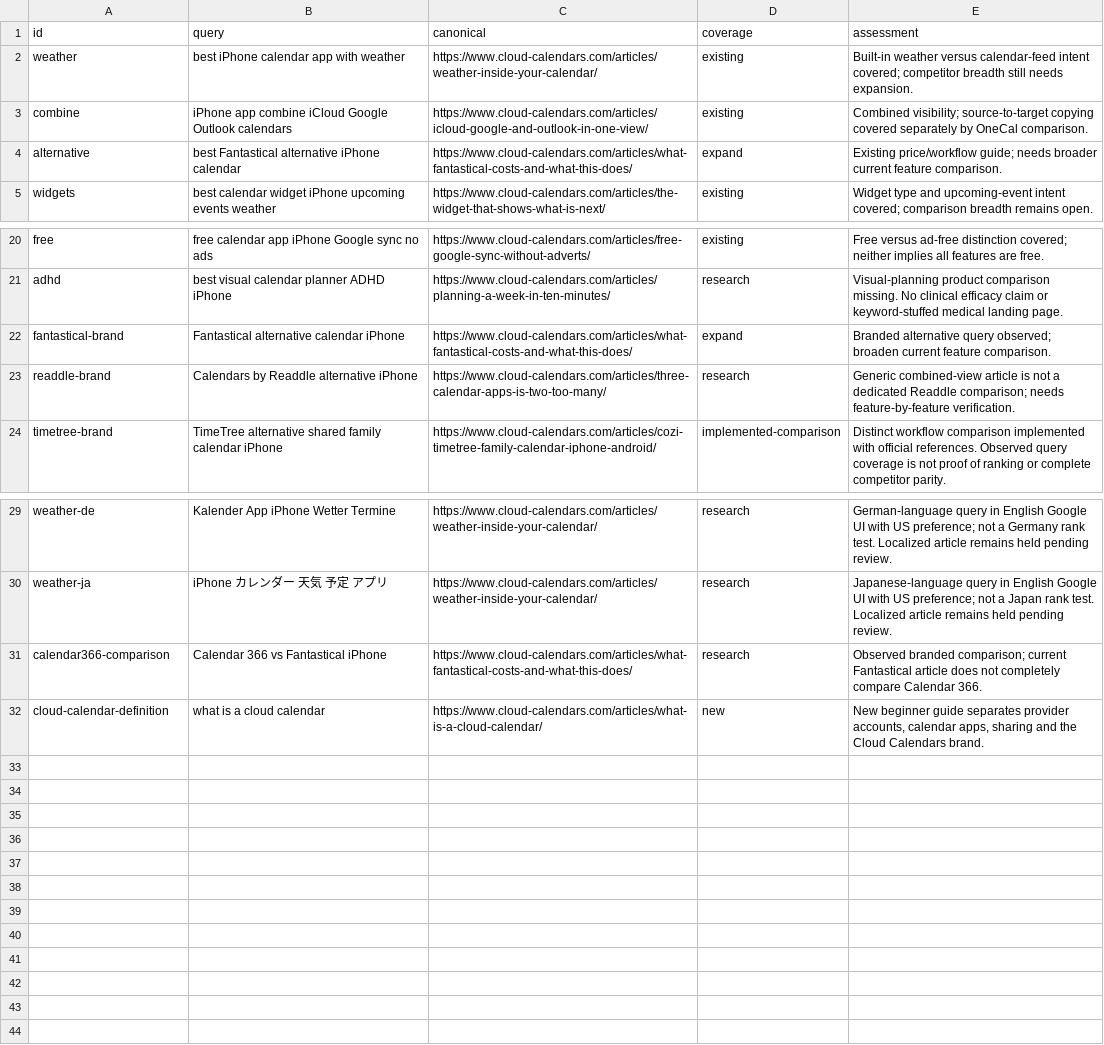
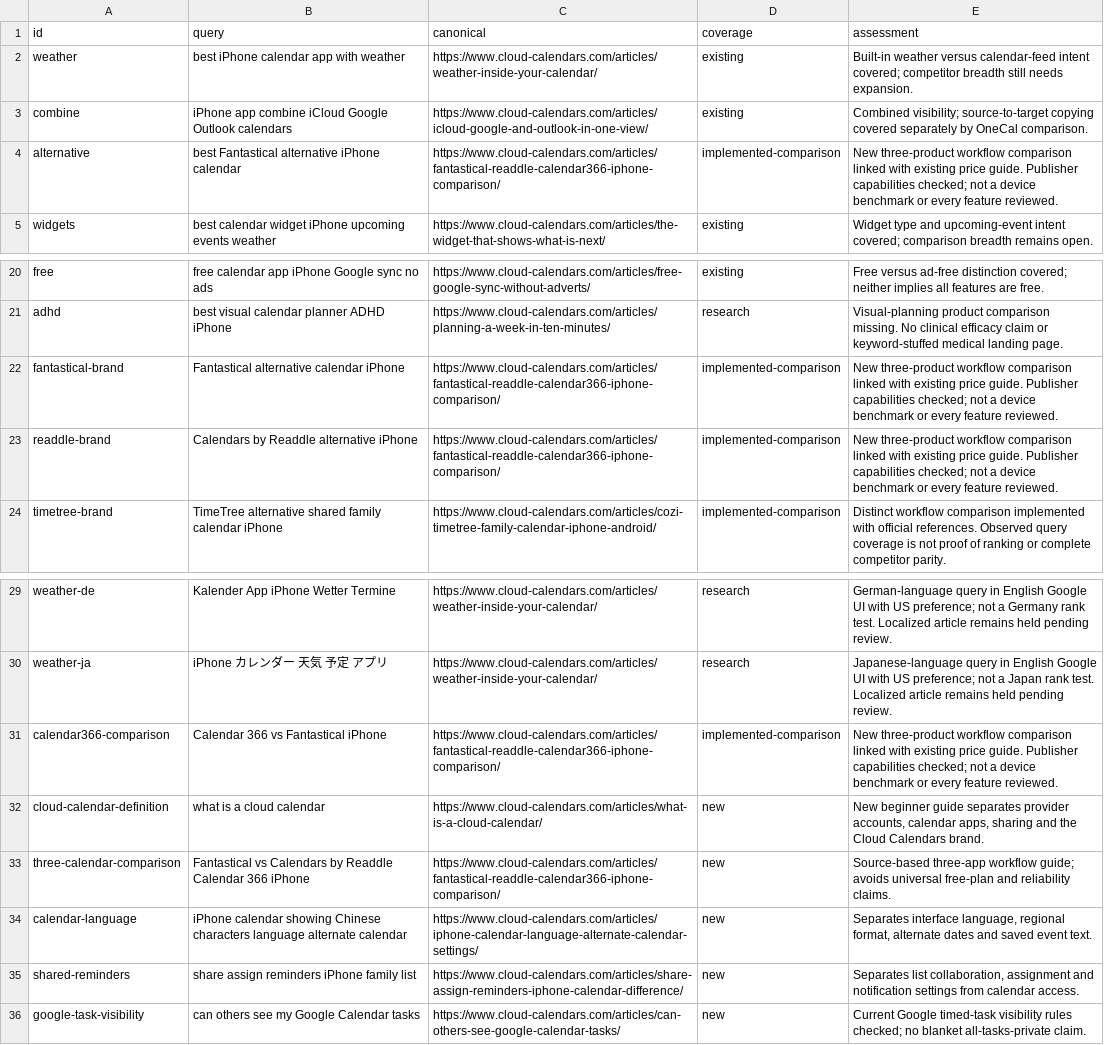
Before and after one commit to mincho-artesoft/hrapp, a CSV file: research/competitor-map-20261022/coverage-matrix.csv, drawn as a sheet; only a part is shown, gaps mark what is left out.

Commit message:
Compare calendar alternatives and cover language and task sharing intents

```diff
--- a/research/competitor-map-20261022/coverage-matrix.csv
+++ b/research/competitor-map-20261022/coverage-matrix.csv
@@ -3,3 +3,3 @@ weather,best iPhone calendar app with weather,https://www.cloud-calendars.com/ar
 combine,iPhone app combine iCloud Google Outlook calendars,https://www.cloud-calendars.com/articles/icloud-google-and-outlook-in-one-view/,existing,Combined visibility; source-to-target copying covered separately by OneCal comparison.
-alternative,best Fantastical alternative iPhone calendar,https://www.cloud-calendars.com/articles/what-fantastical-costs-and-what-this-does/,expand,Existing price/workflow guide; needs broader current feature comparison.
+alternative,best Fantastical alternative iPhone calendar,https://www.cloud-calendars.com/articles/fantastical-readdle-calendar366-iphone-comparison/,implemented-comparison,New three-product workflow comparison linked with existing price guide. Publisher capabilities checked; not a device benchmark or every feature reviewed.
 widgets,best calendar widget iPhone upcoming events weather,https://www.cloud-calendars.com/articles/the-widget-that-shows-what-is-next/,existing,Widget type and upcoming-event intent covered; comparison breadth remains open.
@@ -21,4 +21,4 @@ free,free calendar app iPhone Google sync no ads,https://www.cloud-calendars.com
 adhd,best visual calendar planner ADHD iPhone,https://www.cloud-calendars.com/articles/planning-a-week-in-ten-minutes/,research,Visual-planning product comparison missing. No clinical efficacy claim or keyword-stuffed medical landing page.
-fantastical-brand,Fantastical alternative calendar iPhone,https://www.cloud-calendars.com/articles/what-fantastical-costs-and-what-this-does/,expand,Branded alternative query observed; broaden current feature comparison.
-readdle-brand,Calendars by Readdle alternative iPhone,https://www.cloud-calendars.com/articles/three-calendar-apps-is-two-too-many/,research,Generic combined-view article is not a dedicated Readdle comparison; needs feature-by-feature verification.
+fantastical-brand,Fantastical alternative calendar iPhone,https://www.cloud-calendars.com/articles/fantastical-readdle-calendar366-iphone-comparison/,implemented-comparison,New three-product workflow comparison linked with existing price guide. Publisher capabilities checked; not a device benchmark or every feature reviewed.
+readdle-brand,Calendars by Readdle alternative iPhone,https://www.cloud-calendars.com/articles/fantastical-readdle-calendar366-iphone-comparison/,implemented-comparison,New three-product workflow comparison linked with existing price guide. Publisher capabilities checked; not a device benchmark or every feature reviewed.
 timetree-brand,TimeTree alternative shared family calendar iPhone,https://www.cloud-calendars.com/articles/cozi-timetree-family-calendar-iphone-android/,implemented-comparison,Distinct workflow comparison implemented with official references. Observed query coverage is not proof of ranking or complete competitor parity.
@@ -30,3 +30,7 @@ weather-de,Kalender App iPhone Wetter Termine,https://www.cloud-calendars.com/ar
 weather-ja,iPhone カレンダー 天気 予定 アプリ,https://www.cloud-calendars.com/articles/weather-inside-your-calendar/,research,Japanese-language query in English Google UI with US preference; not a Japan rank test. Localized article remains held pending review.
-calendar366-comparison,Calendar 366 vs Fantastical iPhone,https://www.cloud-calendars.com/articles/what-fantastical-costs-and-what-this-does/,research,Observed branded comparison; current Fantastical article does not completely compare Calendar 366.
+calendar366-comparison,Calendar 366 vs Fantastical iPhone,https://www.cloud-calendars.com/articles/fantastical-readdle-calendar366-iphone-comparison/,implemented-comparison,New three-product workflow comparison linked with existing price guide. Publisher capabilities checked; not a device benchmark or every feature reviewed.
 cloud-calendar-definition,what is a cloud calendar,https://www.cloud-calendars.com/articles/what-is-a-cloud-calendar/,new,"New beginner guide separates provider accounts, calendar apps, sharing and the Cloud Calendars brand."
+three-calendar-comparison,Fantastical vs Calendars by Readdle Calendar 366 iPhone,https://www.cloud-calendars.com/articles/fantastical-readdle-calendar366-iphone-comparison/,new,Source-based three-app workflow guide; avoids universal free-plan and reliability claims.
+calendar-language,iPhone calendar showing Chinese characters language alternate calendar,https://www.cloud-calendars.com/articles/iphone-calendar-language-alternate-calendar-settings/,new,"Separates interface language, regional format, alternate dates and saved event text."
+shared-reminders,share assign reminders iPhone family list,https://www.cloud-calendars.com/articles/share-assign-reminders-iphone-calendar-difference/,new,"Separates list collaboration, assignment and notification settings from calendar access."
+google-task-visibility,can others see my Google Calendar tasks,https://www.cloud-calendars.com/articles/can-others-see-google-calendar-tasks/,new,Current Google timed-task visibility rules checked; no blanket all-tasks-private claim.
```
Also changed, not shown: 28 other files.
